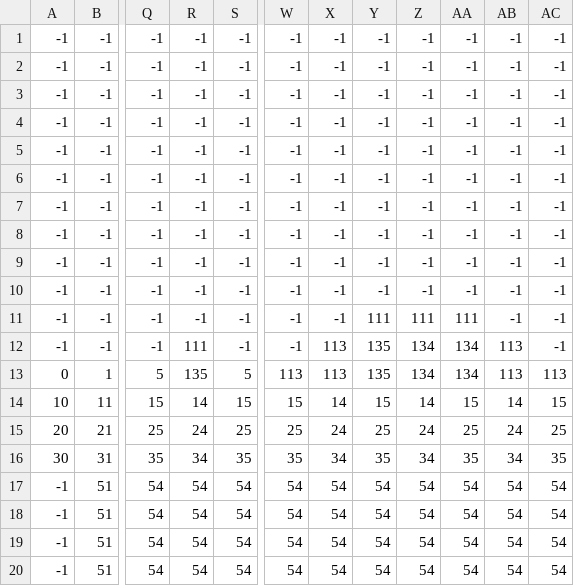
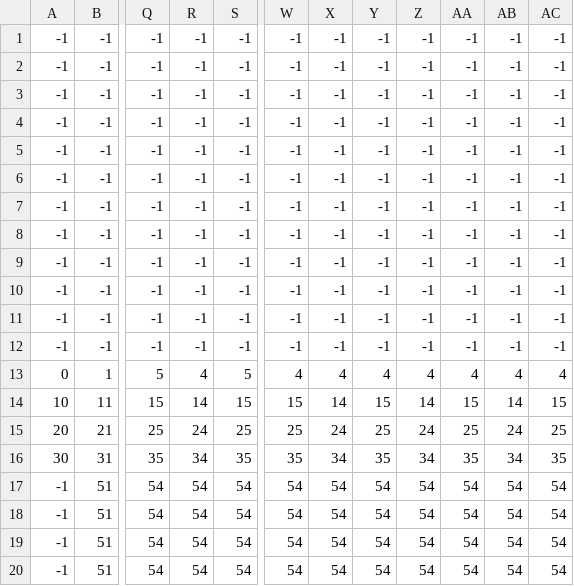
Before and after one commit to MRsajal/IUT_GAMEJAM, a CSV file: map3/map3_Tile Layer 4.csv, drawn as a sheet; only a part is shown, gaps mark what is left out; the diff names each change by its address in the sheet, - before the commit and + after, or states it on an @@ line.

```diff
--- a/map3/map3_Tile Layer 4.csv
+++ b/map3/map3_Tile Layer 4.csv
-Y11: 111
+Y11: -1
-Z11: 111
+Z11: -1
-AA11: 111
+AA11: -1
-R12: 111
+R12: -1
-X12: 113
+X12: -1
-Y12: 135
+Y12: -1
-Z12: 134
+Z12: -1
-AA12: 134
+AA12: -1
-AB12: 113
+AB12: -1
-R13: 135
+R13: 4
-W13: 113
+W13: 4
-X13: 113
+X13: 4
-Y13: 135
+Y13: 4
-Z13: 134
+Z13: 4
-AA13: 134
+AA13: 4
-AB13: 113
+AB13: 4
-AC13: 113
+AC13: 4
```
Also changed, not shown: 29 other files.
